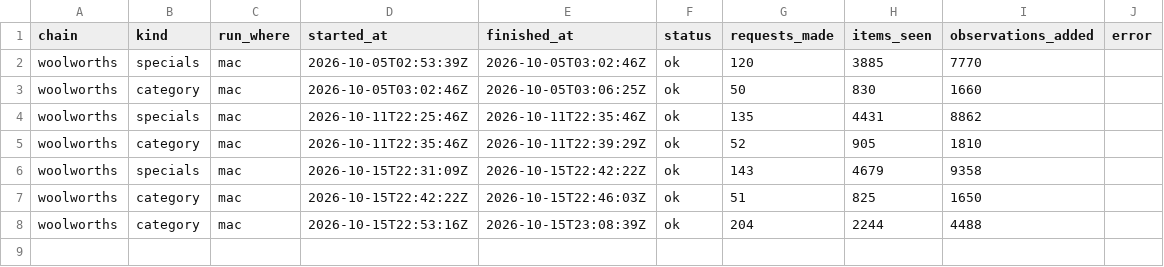
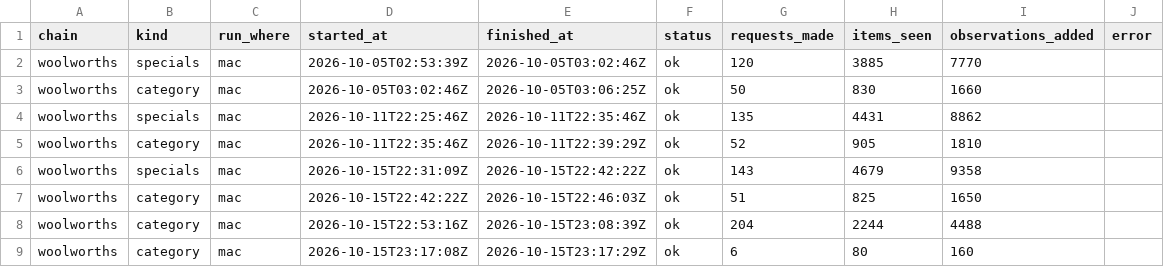
Before and after one commit to marqueztandog7-del/family-specials, a CSV file: history/runs/woolworths.csv, drawn as a sheet.

```diff
--- a/history/runs/woolworths.csv
+++ b/history/runs/woolworths.csv
@@ -8 +8,2 @@ woolworths,category,mac,2026-10-15T22:42:22Z,2026-10-15T22:46:03Z,ok,51,825,1650
 woolworths,category,mac,2026-10-15T22:53:16Z,2026-10-15T23:08:39Z,ok,204,2244,4488,
+woolworths,category,mac,2026-10-15T23:17:08Z,2026-10-15T23:17:29Z,ok,6,80,160,
```
Also changed, not shown: 2 other files.
